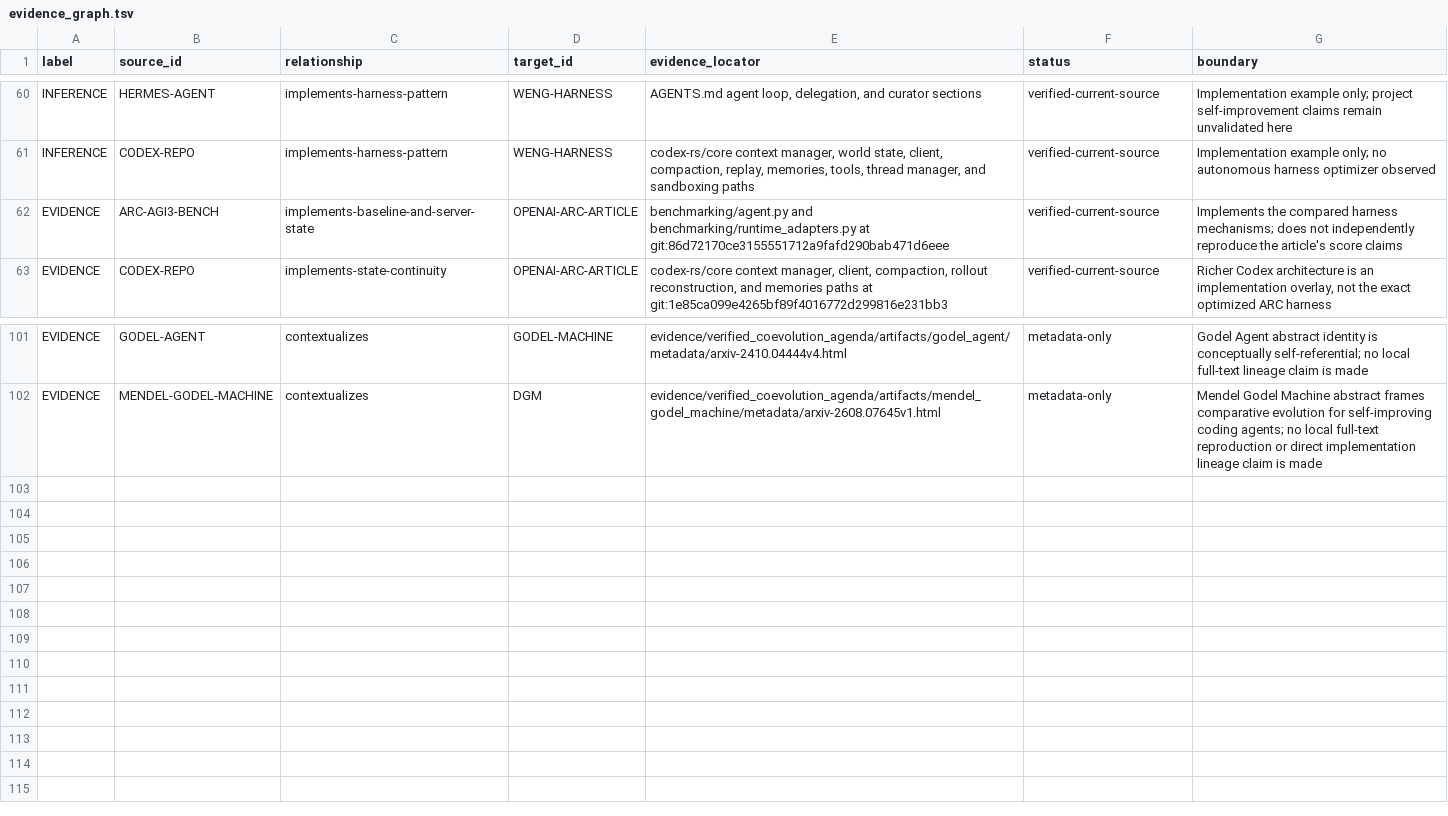
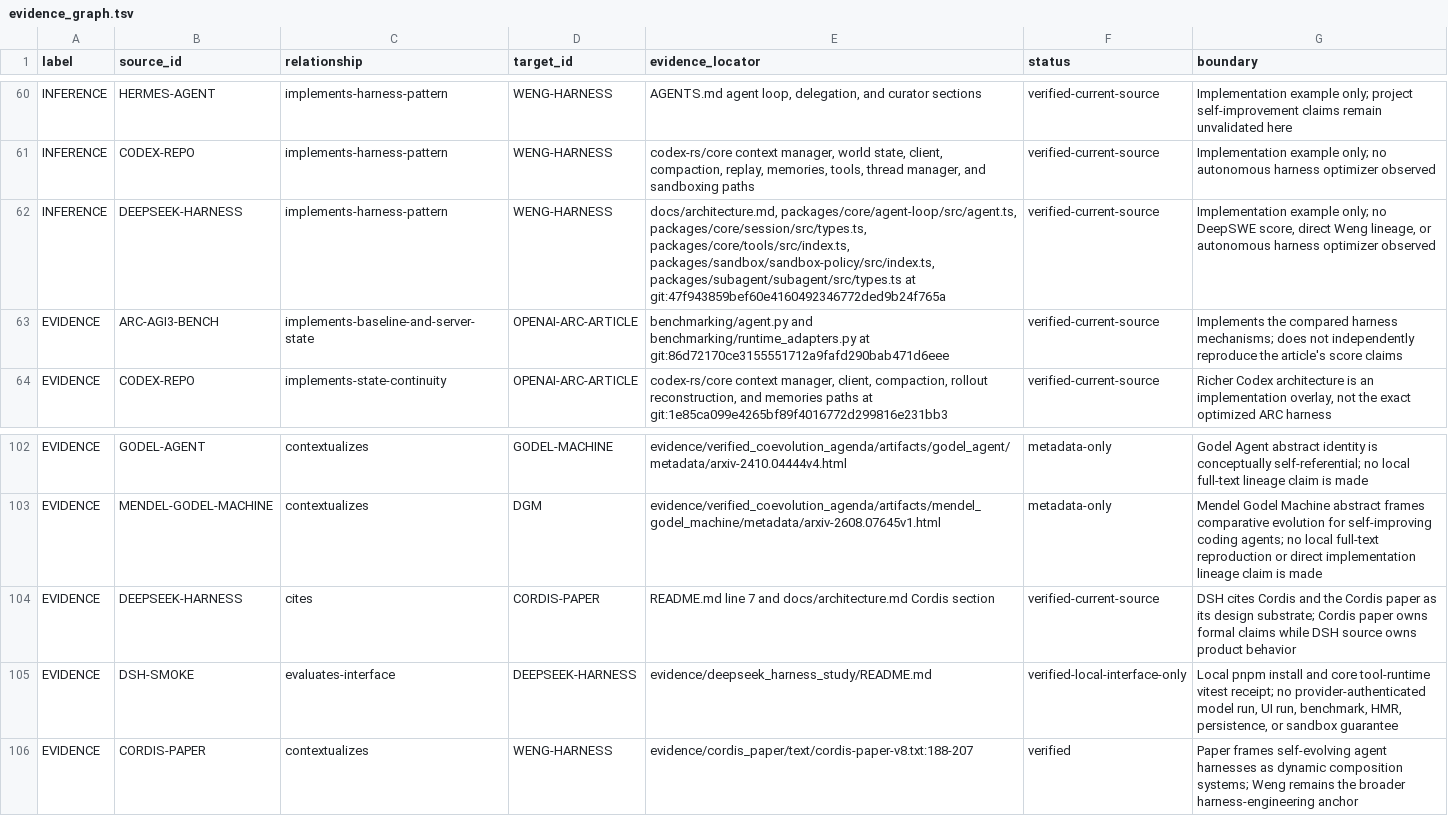
Before and after one commit to phi9t/harp, a TSV file: content/sources/evidence_graph.tsv, drawn as a sheet; only a part is shown, gaps mark what is left out; the diff names each change by its address in the sheet, - before the commit and + after, or states it on an @@ line.

```diff
--- a/content/sources/evidence_graph.tsv
+++ b/content/sources/evidence_graph.tsv
+row 62: INFERENCE | DEEPSEEK-HARNESS | implements-harness-pattern | WENG-HARNESS | docs/architecture.md, packages/core/agent-loop/src/agent.ts, packages/core/session/src/types.ts, packages/core/tools/src/index.ts, packages/sandbox/sandbox-policy/src/index.ts, packages/subagent/subagent/src/types.ts at git:47f943859bef60e4160492346772ded9b24f765a | verified-current-source | Implementation example only; no DeepSWE score, direct Weng lineage, or autonomous harness optimizer observed
+row 104: EVIDENCE | DEEPSEEK-HARNESS | cites | CORDIS-PAPER | README.md line 7 and docs/architecture.md Cordis section | verified-current-source | DSH cites Cordis and the Cordis paper as its design substrate; Cordis paper owns formal claims while DSH source owns product behavior
+row 105: EVIDENCE | DSH-SMOKE | evaluates-interface | DEEPSEEK-HARNESS | evidence/deepseek_harness_study/README.md | verified-local-interface-only | Local pnpm install and core tool-runtime vitest receipt; no provider-authenticated model run, UI run, benchmark, HMR, persistence, or sandbox guarantee
+row 106: EVIDENCE | CORDIS-PAPER | contextualizes | WENG-HARNESS | evidence/cordis_paper/text/cordis-paper-v8.txt:188-207 | verified | Paper frames self-evolving agent harnesses as dynamic composition systems; Weng remains the broader harness-engineering anchor
```
Also changed, not shown: content/retained-concepts.tsv, content/sources/source_registry.tsv, 26 other files.
